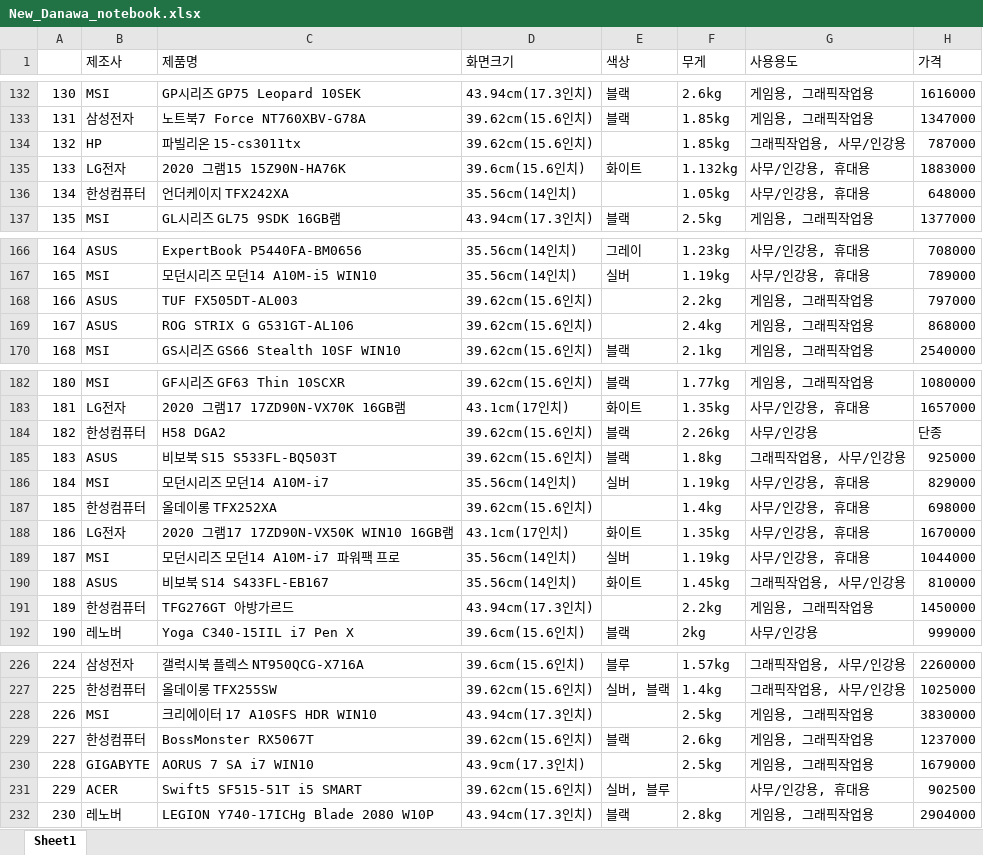
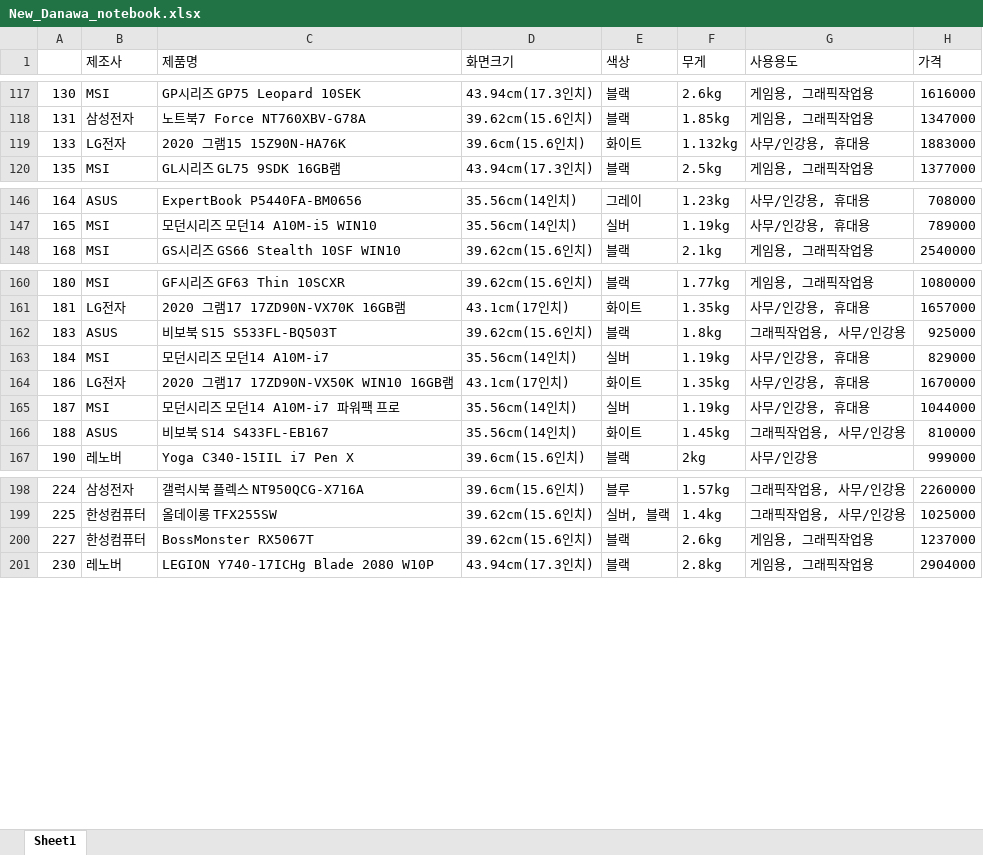
Before and after one commit to ek1816/CODE, an Excel workbook: Danawa_Crawling/New_Danawa_notebook.xlsx, sheet Sheet1, drawn as a sheet; only a part is shown, gaps mark what is left out; values as stored, in another font and other column widths than the file's, no cell formats; the diff covers the shown part only; the diff names each change by its address in the sheet, - before the commit and + after, or states it on an @@ line.

```diff
--- a/Danawa_Crawling/New_Danawa_notebook.xlsx (sheet Sheet1)
+++ b/Danawa_Crawling/New_Danawa_notebook.xlsx (sheet Sheet1)
-row 134: 132 | HP | 파빌리온 15-cs3011tx | 39.62cm(15.6인치) |  | 1.85kg | 그래픽작업용, 사무/인강용 | 787000
-row 136: 134 | 한성컴퓨터 | 언더케이지 TFX242XA | 35.56cm(14인치) |  | 1.05kg | 사무/인강용, 휴대용 | 648000
-row 168: 166 | ASUS | TUF FX505DT-AL003 | 39.62cm(15.6인치) |  | 2.2kg | 게임용, 그래픽작업용 | 797000
-row 169: 167 | ASUS | ROG STRIX G G531GT-AL106 | 39.62cm(15.6인치) |  | 2.4kg | 게임용, 그래픽작업용 | 868000
-row 184: 182 | 한성컴퓨터 | H58 DGA2 | 39.62cm(15.6인치) | 블랙 | 2.26kg | 사무/인강용 | 단종
-row 187: 185 | 한성컴퓨터 | 올데이롱 TFX252XA | 39.62cm(15.6인치) |  | 1.4kg | 사무/인강용, 휴대용 | 698000
-row 191: 189 | 한성컴퓨터 | TFG276GT 아방가르드 | 43.94cm(17.3인치) |  | 2.2kg | 게임용, 그래픽작업용 | 1450000
-row 228: 226 | MSI | 크리에이터 17 A10SFS HDR WIN10 | 43.94cm(17.3인치) |  | 2.5kg | 게임용, 그래픽작업용 | 3830000
-row 230: 228 | GIGABYTE | AORUS 7 SA i7 WIN10 | 43.9cm(17.3인치) |  | 2.5kg | 게임용, 그래픽작업용 | 1679000
-row 231: 229 | ACER | Swift5 SF515-51T i5 SMART | 39.62cm(15.6인치) | 실버, 블루 |  | 사무/인강용, 휴대용 | 902500
```
Also changed, not shown: 23 removed rows elsewhere in this sheet, cell formats, 2 other files.
